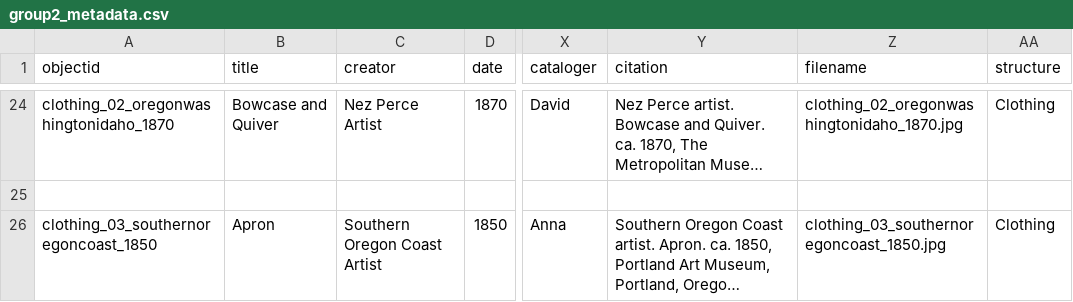
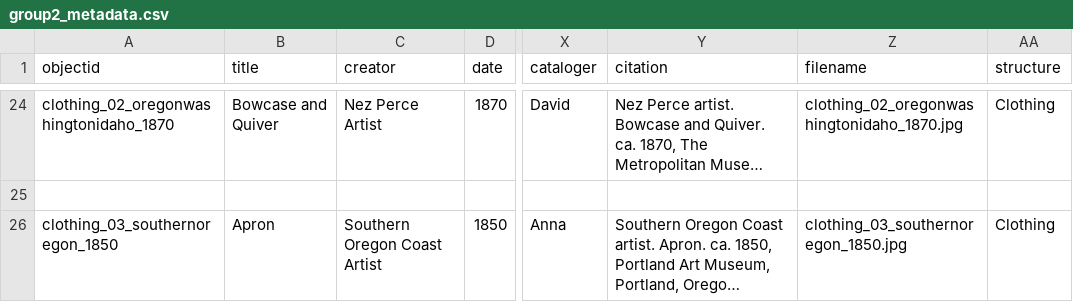
Before and after one commit to LIBDSCI350m-Fall25/group2, a CSV file: _data/group2_metadata.csv, drawn as a sheet; only a part is shown, gaps mark what is left out; long unchanged cells end in …; the diff names each change by its address in the sheet, - before the commit and + after, or states it on an @@ line.

Commit message:
Update group2_metadata.csv
editing name to fit standard

```diff
--- a/_data/group2_metadata.csv
+++ b/_data/group2_metadata.csv
-A26 (objectid): clothing_03_southernoregoncoast_1850
+A26 (objectid): clothing_03_southernoregon_1850
-Z26 (filename): clothing_03_southernoregoncoast_1850.jpg
+Z26 (filename): clothing_03_southernoregon_1850.jpg
```
